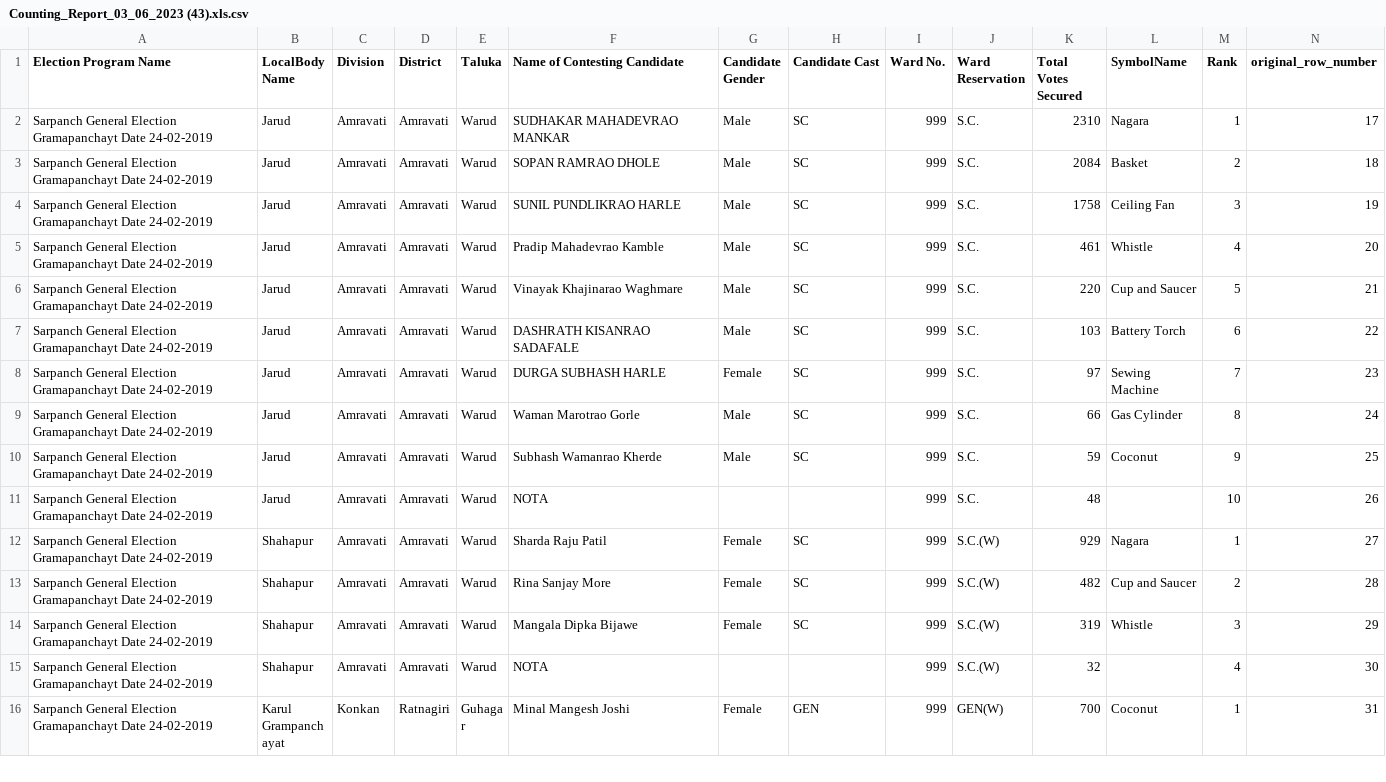
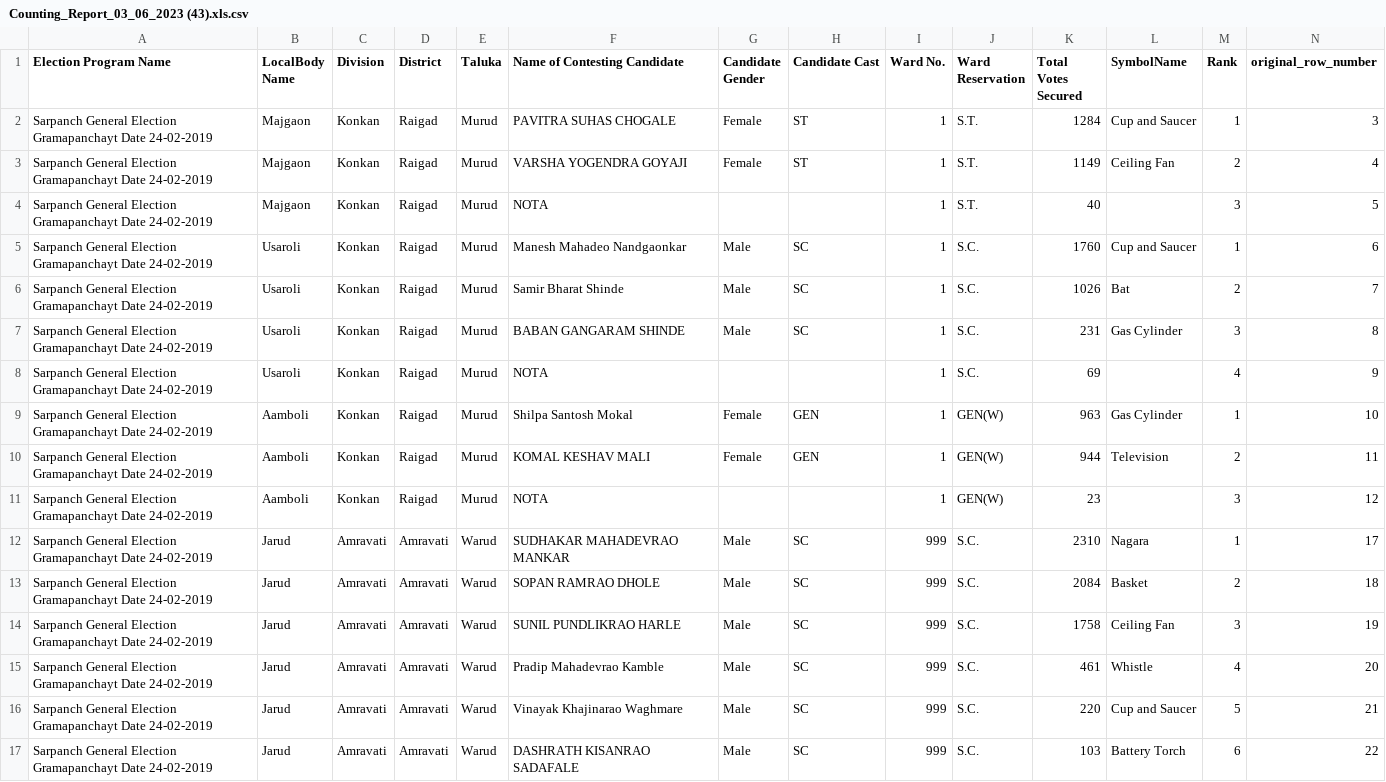
Before and after one commit to in-rolls/local_elections_maharashtra, a CSV file: data/extracted/sec_sarpanch_rows/counting/Counting_Report_03_06_2023 (43).xls.csv, drawn as a sheet; only a part is shown; the shorter side is filled out with more unchanged rows; the diff names each change by its address in the sheet, - before the commit and + after, or states it on an @@ line.

```diff
--- a/data/extracted/sec_sarpanch_rows/counting/Counting_Report_03_06_2023 (43).xls.csv
+++ b/data/extracted/sec_sarpanch_rows/counting/Counting_Report_03_06_2023 (43).xls.csv
+row 2: Sarpanch General Election Gramapanchayt Date 24-02-2019 | Majgaon | Konkan | Raigad | Murud | PAVITRA SUHAS CHOGALE | Female | ST | 1 | S.T. | 1284 | Cup and Saucer | 1 | 3
+row 3: Sarpanch General Election Gramapanchayt Date 24-02-2019 | Majgaon | Konkan | Raigad | Murud | VARSHA YOGENDRA GOYAJI | Female | ST | 1 | S.T. | 1149 | Ceiling Fan | 2 | 4
+row 4: Sarpanch General Election Gramapanchayt Date 24-02-2019 | Majgaon | Konkan | Raigad | Murud | NOTA |  |  | 1 | S.T. | 40 |  | 3 | 5
+row 5: Sarpanch General Election Gramapanchayt Date 24-02-2019 | Usaroli | Konkan | Raigad | Murud | Manesh Mahadeo Nandgaonkar | Male | SC | 1 | S.C. | 1760 | Cup and Saucer | 1 | 6
+row 6: Sarpanch General Election Gramapanchayt Date 24-02-2019 | Usaroli | Konkan | Raigad | Murud | Samir Bharat Shinde | Male | SC | 1 | S.C. | 1026 | Bat | 2 | 7
+row 7: Sarpanch General Election Gramapanchayt Date 24-02-2019 | Usaroli | Konkan | Raigad | Murud | BABAN GANGARAM SHINDE | Male | SC | 1 | S.C. | 231 | Gas Cylinder | 3 | 8
+row 8: Sarpanch General Election Gramapanchayt Date 24-02-2019 | Usaroli | Konkan | Raigad | Murud | NOTA |  |  | 1 | S.C. | 69 |  | 4 | 9
+row 9: Sarpanch General Election Gramapanchayt Date 24-02-2019 | Aamboli | Konkan | Raigad | Murud | Shilpa Santosh Mokal | Female | GEN | 1 | GEN(W) | 963 | Gas Cylinder | 1 | 10
+row 10: Sarpanch General Election Gramapanchayt Date 24-02-2019 | Aamboli | Konkan | Raigad | Murud | KOMAL KESHAV MALI | Female | GEN | 1 | GEN(W) | 944 | Television | 2 | 11
+row 11: Sarpanch General Election Gramapanchayt Date 24-02-2019 | Aamboli | Konkan | Raigad | Murud | NOTA |  |  | 1 | GEN(W) | 23 |  | 3 | 12
```
Also changed, not shown: data/extracted/sarpanch_extracts.csv, data/extracted/sec_sarpanch_rows/counting/Counting_Report_03_06_2023 (13).xls.csv, 52 other files.
